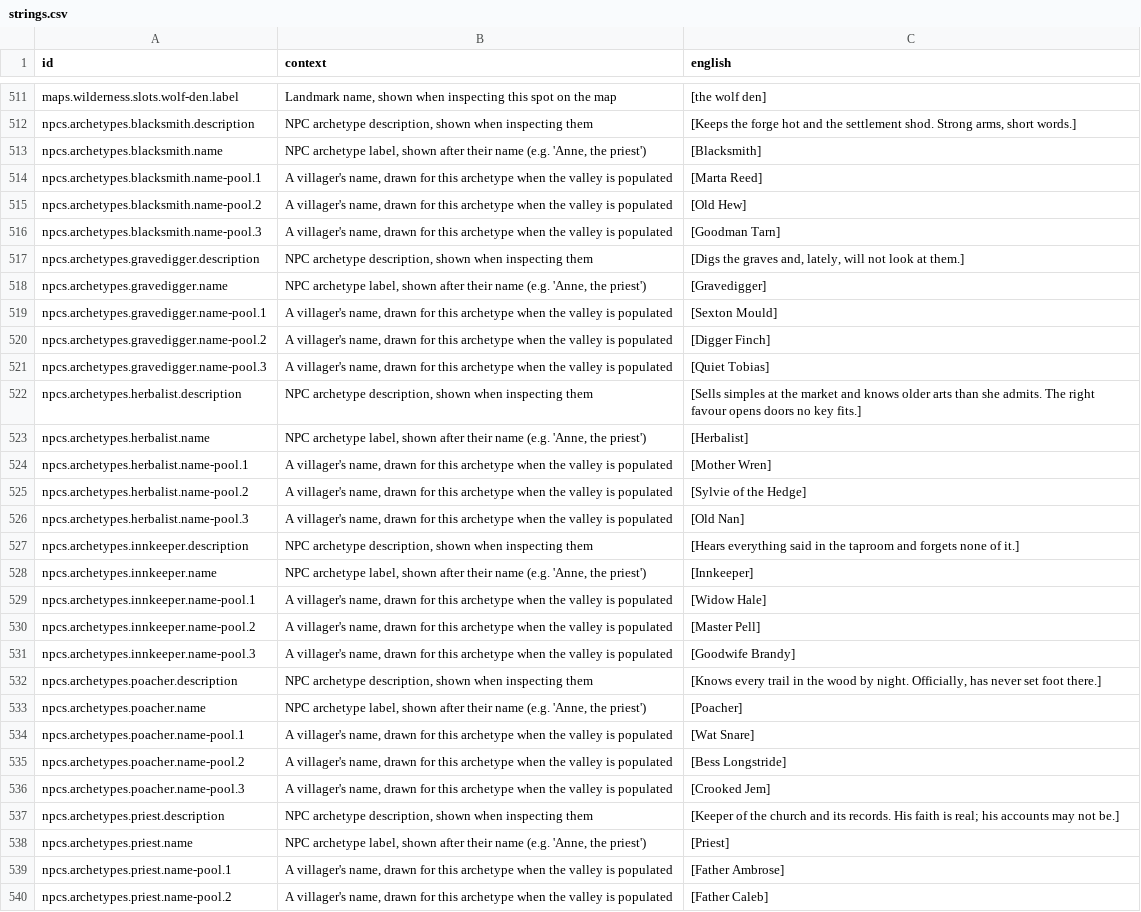
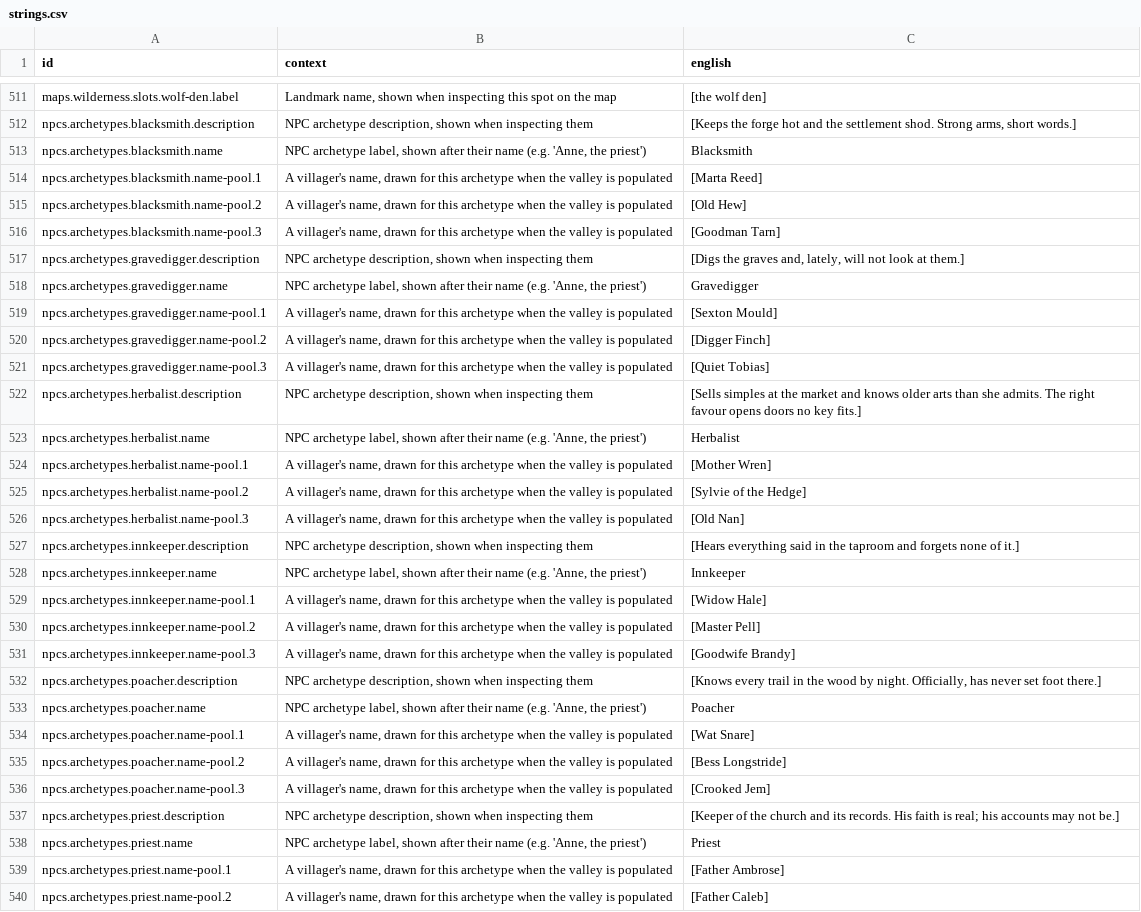
Before and after one commit to jkeywo/rogue-hunter, a CSV file: content/strings.csv, drawn as a sheet; only a part is shown, gaps mark what is left out; the diff covers the shown part only.

```diff
--- a/content/strings.csv
+++ b/content/strings.csv
@@ -512,3 +512,3 @@ maps.wilderness.slots.wolf-den.label,"Landmark name, shown when inspecting this
 npcs.archetypes.blacksmith.description,"NPC archetype description, shown when inspecting them","[Keeps the forge hot and the settlement shod. Strong arms, short words.]"
-npcs.archetypes.blacksmith.name,"NPC archetype label, shown after their name (e.g. 'Anne, the priest')",[Blacksmith]
+npcs.archetypes.blacksmith.name,"NPC archetype label, shown after their name (e.g. 'Anne, the priest')",Blacksmith
 npcs.archetypes.blacksmith.name-pool.1,"A villager's name, drawn for this archetype when the valley is populated",[Marta Reed]
@@ -517,3 +517,3 @@ npcs.archetypes.blacksmith.name-pool.3,"A villager's name, drawn for this archet
 npcs.archetypes.gravedigger.description,"NPC archetype description, shown when inspecting them","[Digs the graves and, lately, will not look at them.]"
-npcs.archetypes.gravedigger.name,"NPC archetype label, shown after their name (e.g. 'Anne, the priest')",[Gravedigger]
+npcs.archetypes.gravedigger.name,"NPC archetype label, shown after their name (e.g. 'Anne, the priest')",Gravedigger
 npcs.archetypes.gravedigger.name-pool.1,"A villager's name, drawn for this archetype when the valley is populated",[Sexton Mould]
@@ -522,3 +522,3 @@ npcs.archetypes.gravedigger.name-pool.3,"A villager's name, drawn for this arche
 npcs.archetypes.herbalist.description,"NPC archetype description, shown when inspecting them",[Sells simples at the market and knows older arts than she admits. The right favour opens doors no key fits.]
-npcs.archetypes.herbalist.name,"NPC archetype label, shown after their name (e.g. 'Anne, the priest')",[Herbalist]
+npcs.archetypes.herbalist.name,"NPC archetype label, shown after their name (e.g. 'Anne, the priest')",Herbalist
 npcs.archetypes.herbalist.name-pool.1,"A villager's name, drawn for this archetype when the valley is populated",[Mother Wren]
@@ -527,3 +527,3 @@ npcs.archetypes.herbalist.name-pool.3,"A villager's name, drawn for this archety
 npcs.archetypes.innkeeper.description,"NPC archetype description, shown when inspecting them",[Hears everything said in the taproom and forgets none of it.]
-npcs.archetypes.innkeeper.name,"NPC archetype label, shown after their name (e.g. 'Anne, the priest')",[Innkeeper]
+npcs.archetypes.innkeeper.name,"NPC archetype label, shown after their name (e.g. 'Anne, the priest')",Innkeeper
 npcs.archetypes.innkeeper.name-pool.1,"A villager's name, drawn for this archetype when the valley is populated",[Widow Hale]
@@ -532,3 +532,3 @@ npcs.archetypes.innkeeper.name-pool.3,"A villager's name, drawn for this archety
 npcs.archetypes.poacher.description,"NPC archetype description, shown when inspecting them","[Knows every trail in the wood by night. Officially, has never set foot there.]"
-npcs.archetypes.poacher.name,"NPC archetype label, shown after their name (e.g. 'Anne, the priest')",[Poacher]
+npcs.archetypes.poacher.name,"NPC archetype label, shown after their name (e.g. 'Anne, the priest')",Poacher
 npcs.archetypes.poacher.name-pool.1,"A villager's name, drawn for this archetype when the valley is populated",[Wat Snare]
@@ -537,3 +537,3 @@ npcs.archetypes.poacher.name-pool.3,"A villager's name, drawn for this archetype
 npcs.archetypes.priest.description,"NPC archetype description, shown when inspecting them",[Keeper of the church and its records. His faith is real; his accounts may not be.]
-npcs.archetypes.priest.name,"NPC archetype label, shown after their name (e.g. 'Anne, the priest')",[Priest]
+npcs.archetypes.priest.name,"NPC archetype label, shown after their name (e.g. 'Anne, the priest')",Priest
 npcs.archetypes.priest.name-pool.1,"A villager's name, drawn for this archetype when the valley is populated",[Father Ambrose]
```
Also changed, not shown: 47 edited cells elsewhere in this file, 4 other files.
